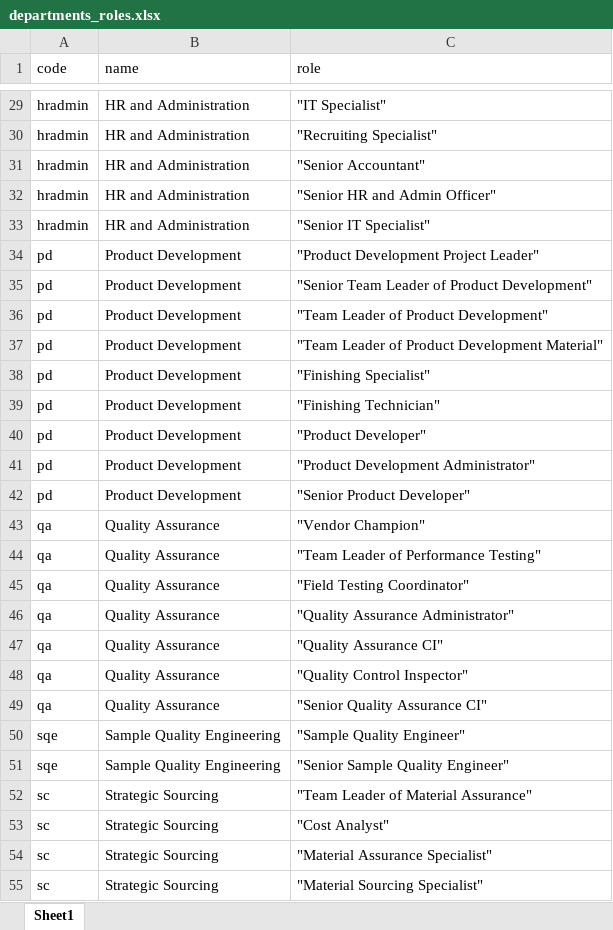
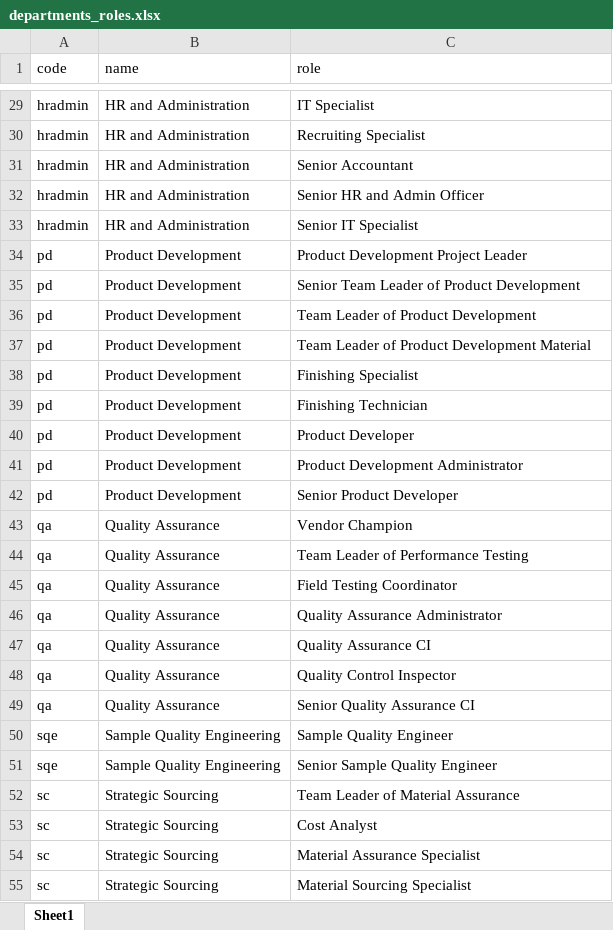
Before and after one commit to miyujin99/CVRO-Succession-Planning, an Excel workbook: assets/departments_roles.xlsx, sheet Sheet1, drawn as a sheet; only a part is shown, gaps mark what is left out; values as stored, in another font and other column widths than the file's, no borders; the diff covers the shown part only; the diff names each change by its address in the sheet, - before the commit and + after, or states it on an @@ line.

```diff
--- a/assets/departments_roles.xlsx (sheet Sheet1)
+++ b/assets/departments_roles.xlsx (sheet Sheet1)
-C29 (role): "IT Specialist"
+C29 (role): IT Specialist
-C30 (role): "Recruiting Specialist"
+C30 (role): Recruiting Specialist
-C31 (role): "Senior Accountant"
+C31 (role): Senior Accountant
-C32 (role): "Senior HR and Admin Officer"
+C32 (role): Senior HR and Admin Officer
-C33 (role): "Senior IT Specialist"
+C33 (role): Senior IT Specialist
-C34 (role): "Product Development Project Leader"
+C34 (role): Product Development Project Leader
-C35 (role): "Senior Team Leader of Product Development"
+C35 (role): Senior Team Leader of Product Development
-C36 (role): "Team Leader of Product Development"
+C36 (role): Team Leader of Product Development
-C37 (role): "Team Leader of Product Development Material"
+C37 (role): Team Leader of Product Development Material
-C38 (role): "Finishing Specialist"
+C38 (role): Finishing Specialist
-C39 (role): "Finishing Technician"
+C39 (role): Finishing Technician
-C40 (role): "Product Developer"
+C40 (role): Product Developer
-C41 (role): "Product Development Administrator"
+C41 (role): Product Development Administrator
-C42 (role): "Senior Product Developer"
+C42 (role): Senior Product Developer
-C43 (role): "Vendor Champion"
+C43 (role): Vendor Champion
-C44 (role): "Team Leader of Performance Testing"
+C44 (role): Team Leader of Performance Testing
-C45 (role): "Field Testing Coordinator"
+C45 (role): Field Testing Coordinator
-C46 (role): "Quality Assurance Administrator"
+C46 (role): Quality Assurance Administrator
-C47 (role): "Quality Assurance CI"
+C47 (role): Quality Assurance CI
-C48 (role): "Quality Control Inspector"
+C48 (role): Quality Control Inspector
-C49 (role): "Senior Quality Assurance CI"
+C49 (role): Senior Quality Assurance CI
-C50 (role): "Sample Quality Engineer"
+C50 (role): Sample Quality Engineer
-C51 (role): "Senior Sample Quality Engineer"
+C51 (role): Senior Sample Quality Engineer
-C52 (role): "Team Leader of Material Assurance"
+C52 (role): Team Leader of Material Assurance
-C53 (role): "Cost Analyst"
+C53 (role): Cost Analyst
-C54 (role): "Material Assurance Specialist"
+C54 (role): Material Assurance Specialist
-C55 (role): "Material Sourcing Specialist"
+C55 (role): Material Sourcing Specialist
```
Also changed, not shown: 4 added rows and 38 edited cells elsewhere in this sheet, 1 other file.
